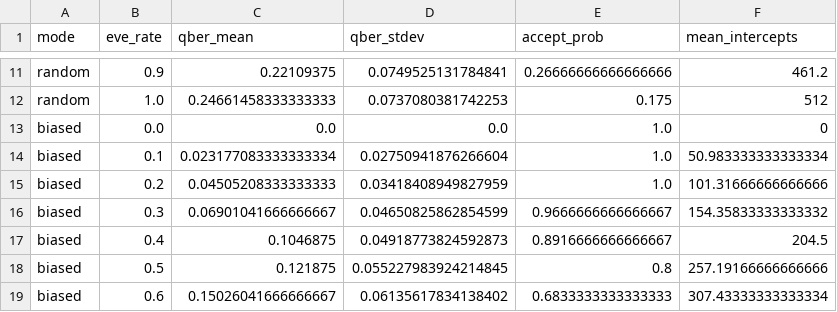
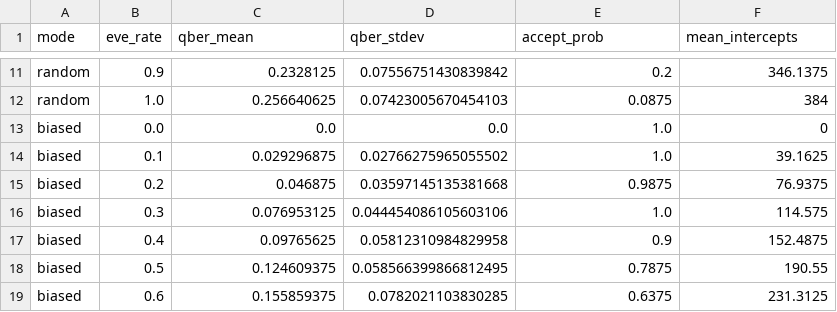
Before and after one commit to muslimELHADHARI/qsh, a CSV file: report/data/rate_sweep.csv, drawn as a sheet; only a part is shown, gaps mark what is left out; the diff covers the shown part only; the diff names each change by its address in the sheet, - before the commit and + after, or states it on an @@ line.

```diff
--- a/report/data/rate_sweep.csv
+++ b/report/data/rate_sweep.csv
-C11 (qber_mean): 0.22109375
+C11 (qber_mean): 0.2328125
-D11 (qber_stdev): 0.0749525131784841
+D11 (qber_stdev): 0.07556751430839842
-E11 (accept_prob): 0.26666666666666666
+E11 (accept_prob): 0.2
-F11 (mean_intercepts): 461.2
+F11 (mean_intercepts): 346.1375
-C12 (qber_mean): 0.24661458333333333
+C12 (qber_mean): 0.256640625
-D12 (qber_stdev): 0.0737080381742253
+D12 (qber_stdev): 0.07423005670454103
-E12 (accept_prob): 0.175
+E12 (accept_prob): 0.0875
-F12 (mean_intercepts): 512
+F12 (mean_intercepts): 384
-C14 (qber_mean): 0.023177083333333334
+C14 (qber_mean): 0.029296875
-D14 (qber_stdev): 0.02750941876266604
+D14 (qber_stdev): 0.02766275965055502
-F14 (mean_intercepts): 50.983333333333334
+F14 (mean_intercepts): 39.1625
-C15 (qber_mean): 0.04505208333333333
+C15 (qber_mean): 0.046875
-D15 (qber_stdev): 0.03418408949827959
+D15 (qber_stdev): 0.03597145135381668
-E15 (accept_prob): 1.0
+E15 (accept_prob): 0.9875
-F15 (mean_intercepts): 101.31666666666666
+F15 (mean_intercepts): 76.9375
-C16 (qber_mean): 0.06901041666666667
+C16 (qber_mean): 0.076953125
-D16 (qber_stdev): 0.04650825862854599
+D16 (qber_stdev): 0.044454086105603106
-E16 (accept_prob): 0.9666666666666667
+E16 (accept_prob): 1.0
-F16 (mean_intercepts): 154.35833333333332
+F16 (mean_intercepts): 114.575
-C17 (qber_mean): 0.1046875
+C17 (qber_mean): 0.09765625
-D17 (qber_stdev): 0.04918773824592873
+D17 (qber_stdev): 0.05812310984829958
-E17 (accept_prob): 0.8916666666666667
+E17 (accept_prob): 0.9
-F17 (mean_intercepts): 204.5
+F17 (mean_intercepts): 152.4875
-C18 (qber_mean): 0.121875
+C18 (qber_mean): 0.124609375
-D18 (qber_stdev): 0.055227983924214845
+D18 (qber_stdev): 0.058566399866812495
-E18 (accept_prob): 0.8
+E18 (accept_prob): 0.7875
-F18 (mean_intercepts): 257.19166666666666
+F18 (mean_intercepts): 190.55
-C19 (qber_mean): 0.15026041666666667
+C19 (qber_mean): 0.155859375
-D19 (qber_stdev): 0.06135617834138402
+D19 (qber_stdev): 0.0782021103830285
-E19 (accept_prob): 0.6833333333333333
+E19 (accept_prob): 0.6375
-F19 (mean_intercepts): 307.43333333333334
+F19 (mean_intercepts): 231.3125
```
Also changed, not shown: 46 edited cells elsewhere in this file, report/data/bias_grid.csv, 5 other files.
